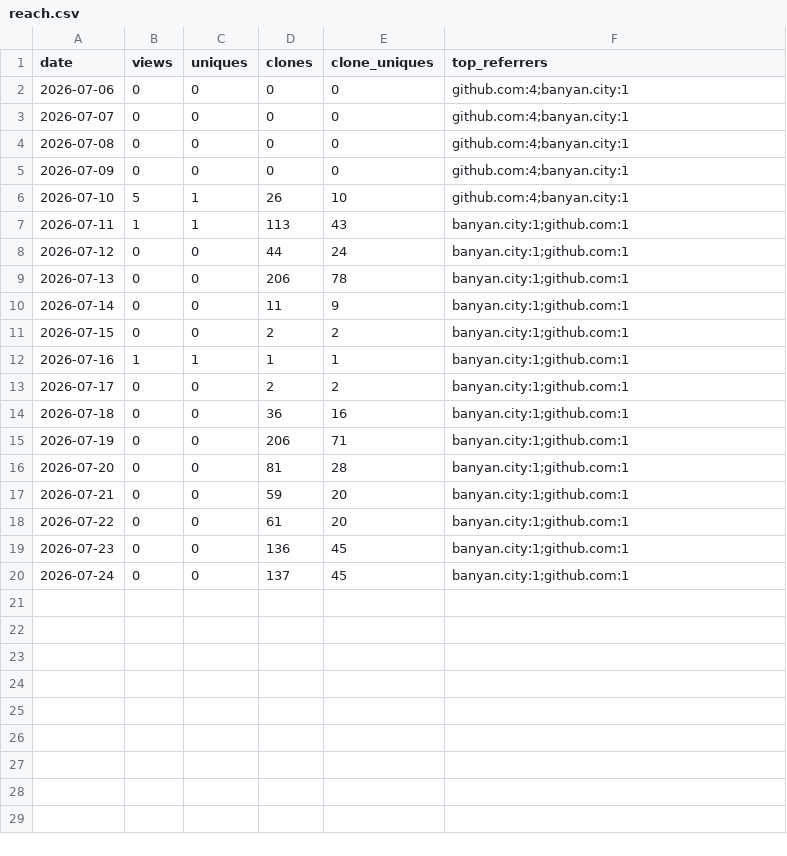
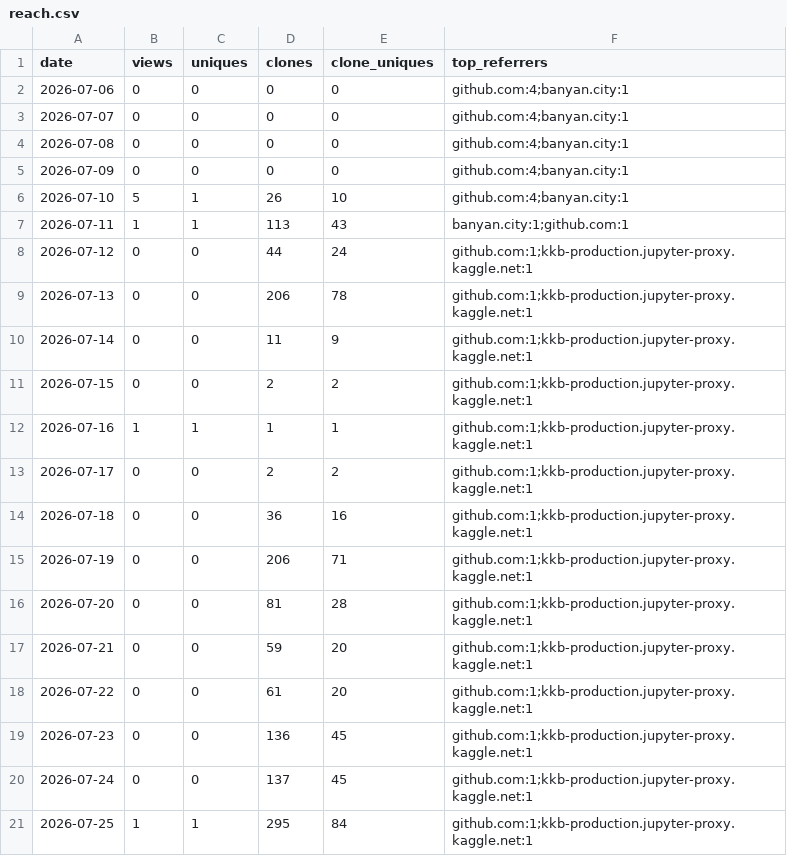
Before and after one commit to olegmalk/banyan-city, a CSV file: ledger/reach.csv, drawn as a sheet.

```diff
--- a/ledger/reach.csv
+++ b/ledger/reach.csv
@@ -7,14 +7,15 @@ date,views,uniques,clones,clone_uniques,top_referrers
 2026-07-11,1,1,113,43,banyan.city:1;github.com:1
-2026-07-12,0,0,44,24,banyan.city:1;github.com:1
-2026-07-13,0,0,206,78,banyan.city:1;github.com:1
-2026-07-14,0,0,11,9,banyan.city:1;github.com:1
-2026-07-15,0,0,2,2,banyan.city:1;github.com:1
-2026-07-16,1,1,1,1,banyan.city:1;github.com:1
-2026-07-17,0,0,2,2,banyan.city:1;github.com:1
-2026-07-18,0,0,36,16,banyan.city:1;github.com:1
-2026-07-19,0,0,206,71,banyan.city:1;github.com:1
-2026-07-20,0,0,81,28,banyan.city:1;github.com:1
-2026-07-21,0,0,59,20,banyan.city:1;github.com:1
-2026-07-22,0,0,61,20,banyan.city:1;github.com:1
-2026-07-23,0,0,136,45,banyan.city:1;github.com:1
-2026-07-24,0,0,137,45,banyan.city:1;github.com:1
+2026-07-12,0,0,44,24,github.com:1;kkb-production.jupyter-proxy.kaggle.net:1
+2026-07-13,0,0,206,78,github.com:1;kkb-production.jupyter-proxy.kaggle.net:1
+2026-07-14,0,0,11,9,github.com:1;kkb-production.jupyter-proxy.kaggle.net:1
+2026-07-15,0,0,2,2,github.com:1;kkb-production.jupyter-proxy.kaggle.net:1
+2026-07-16,1,1,1,1,github.com:1;kkb-production.jupyter-proxy.kaggle.net:1
+2026-07-17,0,0,2,2,github.com:1;kkb-production.jupyter-proxy.kaggle.net:1
+2026-07-18,0,0,36,16,github.com:1;kkb-production.jupyter-proxy.kaggle.net:1
+2026-07-19,0,0,206,71,github.com:1;kkb-production.jupyter-proxy.kaggle.net:1
+2026-07-20,0,0,81,28,github.com:1;kkb-production.jupyter-proxy.kaggle.net:1
+2026-07-21,0,0,59,20,github.com:1;kkb-production.jupyter-proxy.kaggle.net:1
+2026-07-22,0,0,61,20,github.com:1;kkb-production.jupyter-proxy.kaggle.net:1
+2026-07-23,0,0,136,45,github.com:1;kkb-production.jupyter-proxy.kaggle.net:1
+2026-07-24,0,0,137,45,github.com:1;kkb-production.jupyter-proxy.kaggle.net:1
+2026-07-25,1,1,295,84,github.com:1;kkb-production.jupyter-proxy.kaggle.net:1
```
